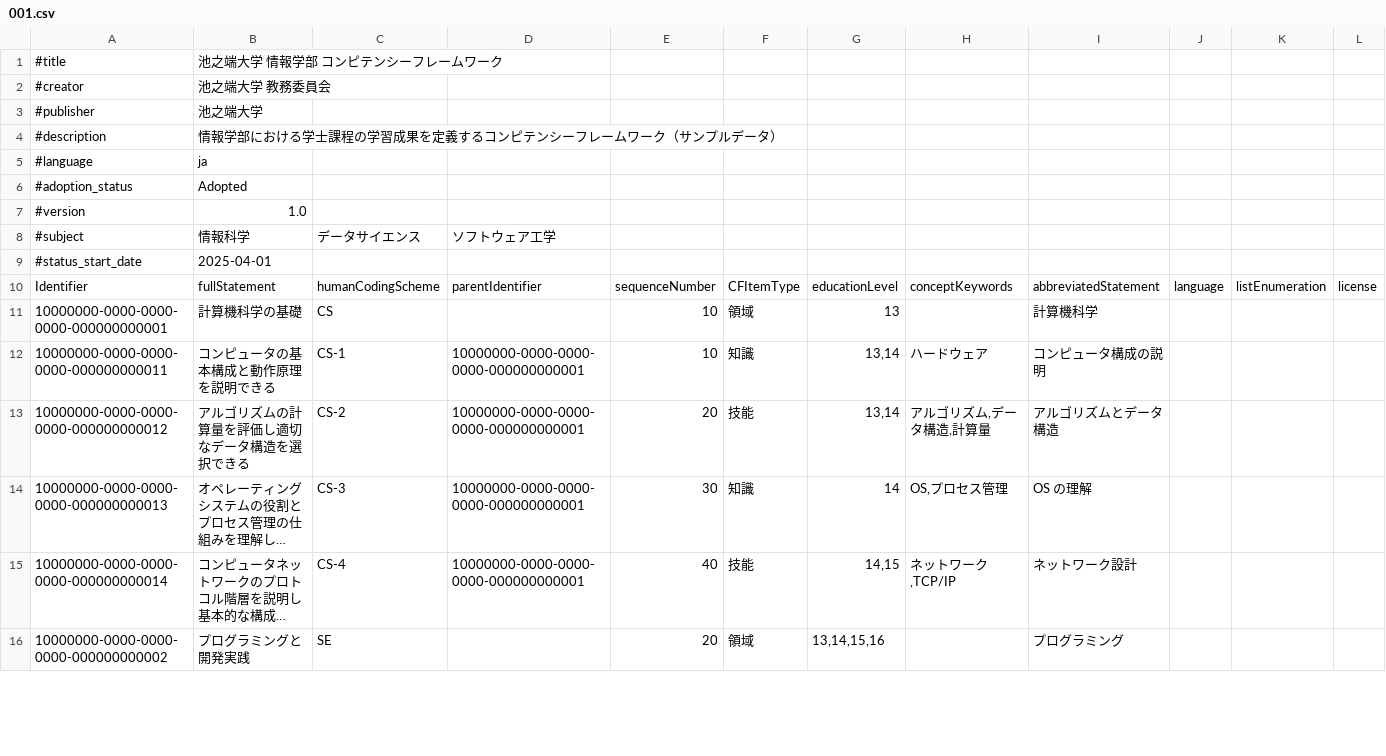
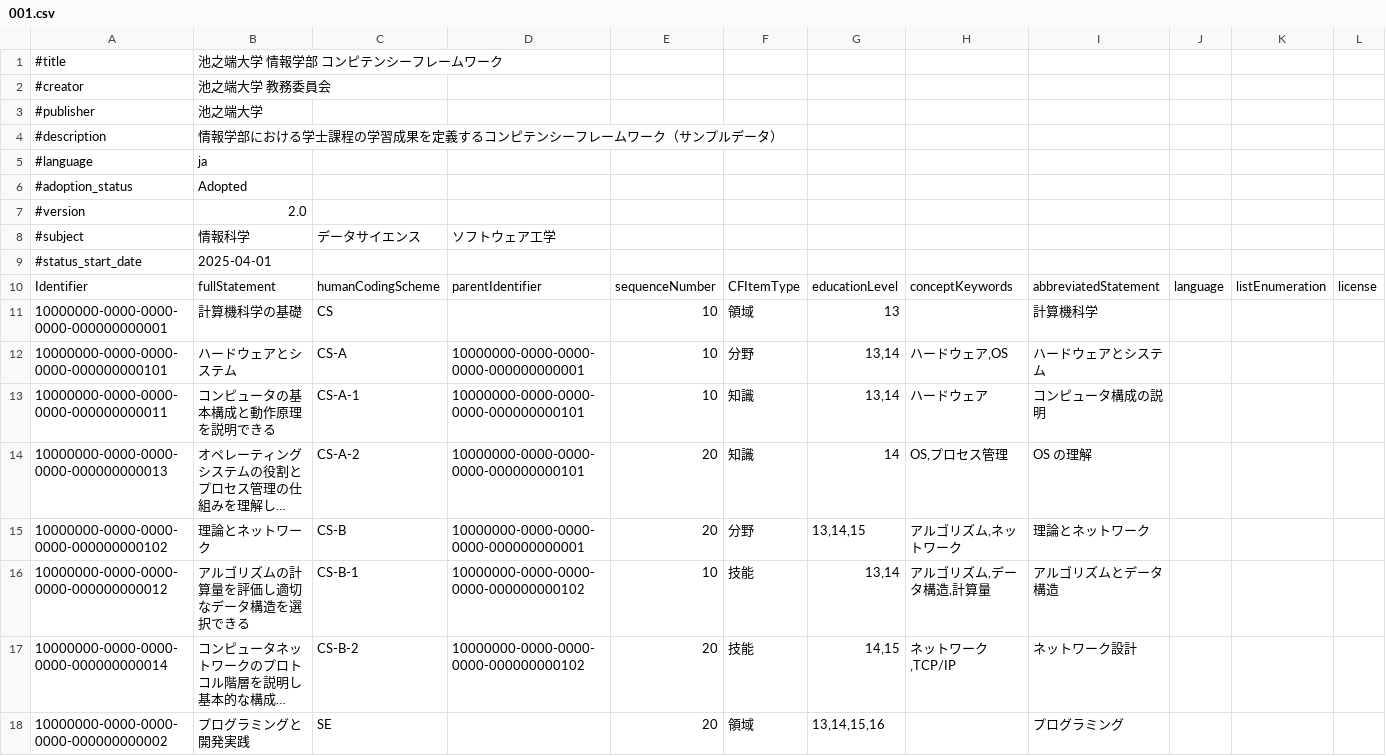
Before and after one commit to infosign/compeito, a CSV file: seed/001.csv, drawn as a sheet; only a part is shown; long unchanged cells end in …; removed rows and columns are numbered as before the commit, all else as after; rows hold the shown columns only; the diff covers the shown part only; the diff names each change by its address in the sheet, - before the commit and + after, or states it on an @@ line.

```diff
--- a/seed/001.csv
+++ b/seed/001.csv
-B7: 1.0
+B7: 2.0
+row 12: 10000000-0000-0000-0000-000000000101 | ハードウェアとシステム | CS-A | 10000000-0000-0000-0000-000000000001 | 10 | 分野 | 13,14 | ハードウェア,OS | ハードウェアとシステム
-C13: CS-1
+C13: CS-A-1
-D13: 10000000-0000-0000-0000-000000000001
+D13: 10000000-0000-0000-0000-000000000101
-row 13: 10000000-0000-0000-0000-000000000012 | アルゴリズムの計算量を評価し適切なデータ構造を選択できる | CS-2 | 10000000-0000-0000-0000-000000000001 | 20 | 技能 | 13,14 | アルゴリズム,データ構造,計算量 | アルゴリズムとデータ構造
-C14: CS-3
+C14: CS-A-2
-D14: 10000000-0000-0000-0000-000000000001
+D14: 10000000-0000-0000-0000-000000000101
-E14: 30
+E14: 20
+row 15: 10000000-0000-0000-0000-000000000102 | 理論とネットワーク | CS-B | 10000000-0000-0000-0000-000000000001 | 20 | 分野 | 13,14,15 | アルゴリズム,ネットワーク | 理論とネットワーク
+row 16: 10000000-0000-0000-0000-000000000012 | アルゴリズムの計算量を評価し適切なデータ構造を選択できる | CS-B-1 | 10000000-0000-0000-0000-000000000102 | 10 | 技能 | 13,14 | アルゴリズム,データ構造,計算量 | アルゴリズムとデータ構造
-C17: CS-4
+C17: CS-B-2
-D17: 10000000-0000-0000-0000-000000000001
+D17: 10000000-0000-0000-0000-000000000102
-E17: 40
+E17: 20
```
Also changed, not shown: 11 added rows, 2 removed rows and 36 edited cells elsewhere in this file, 3 other files.
